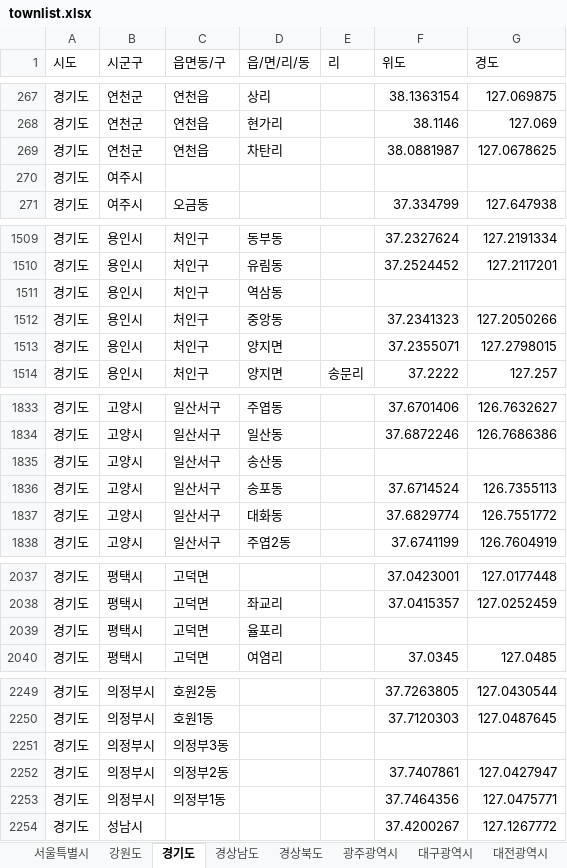
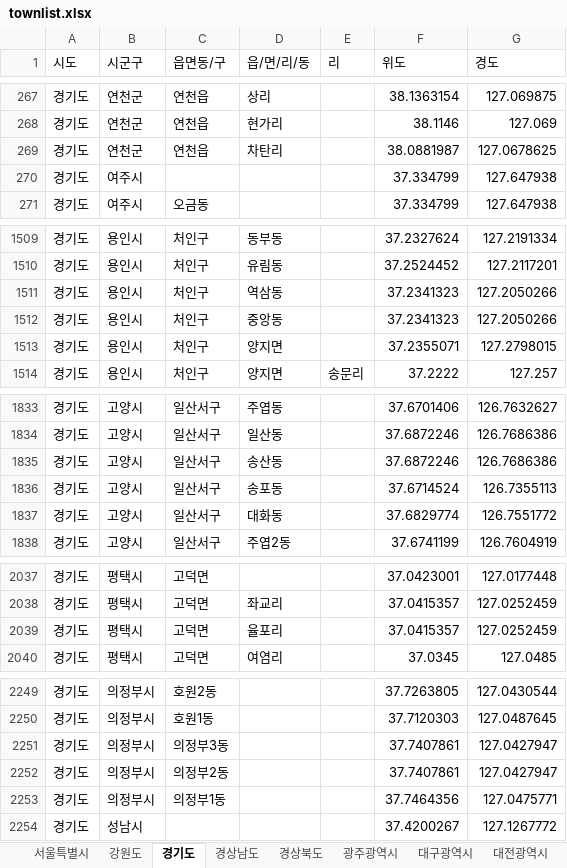
Before and after one commit to kudongku/auction_ddang, an Excel workbook: src/main/resources/townlist.xlsx, sheet 경기도, drawn as a sheet; only a part is shown, gaps mark what is left out; values as stored, in another font and other column widths than the file's, no borders; the diff names each change by its address in the sheet, - before the commit and + after, or states it on an @@ line.

```diff
--- a/src/main/resources/townlist.xlsx (sheet 경기도)
+++ b/src/main/resources/townlist.xlsx (sheet 경기도)
-F270 (위도): (empty)
+F270 (위도): 37.334799
-G270 (경도): (empty)
+G270 (경도): 127.647938
-F1511 (위도): (empty)
+F1511 (위도): 37.2341323
-G1511 (경도): (empty)
+G1511 (경도): 127.2050266
-F1835 (위도): (empty)
+F1835 (위도): 37.6872246
-G1835 (경도): (empty)
+G1835 (경도): 126.7686386
-F2039 (위도): (empty)
+F2039 (위도): 37.0415357
-G2039 (경도): (empty)
+G2039 (경도): 127.0252459
-F2251 (위도): (empty)
+F2251 (위도): 37.7407861
-G2251 (경도): (empty)
+G2251 (경도): 127.0427947
```
Also changed, not shown: sheet 경상남도, sheet 경상북도, sheet 세종특별자치시, sheet 서울특별시, sheet 전라남도, sheet 대구광역시, 4 more sheets.
